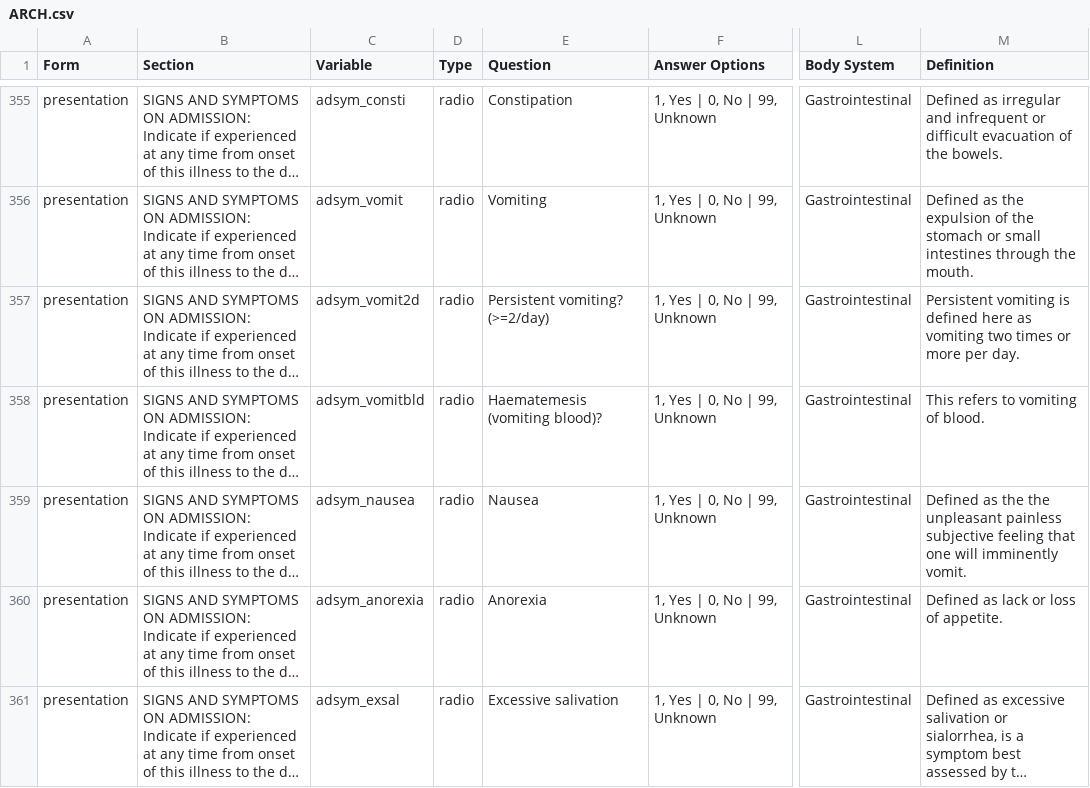
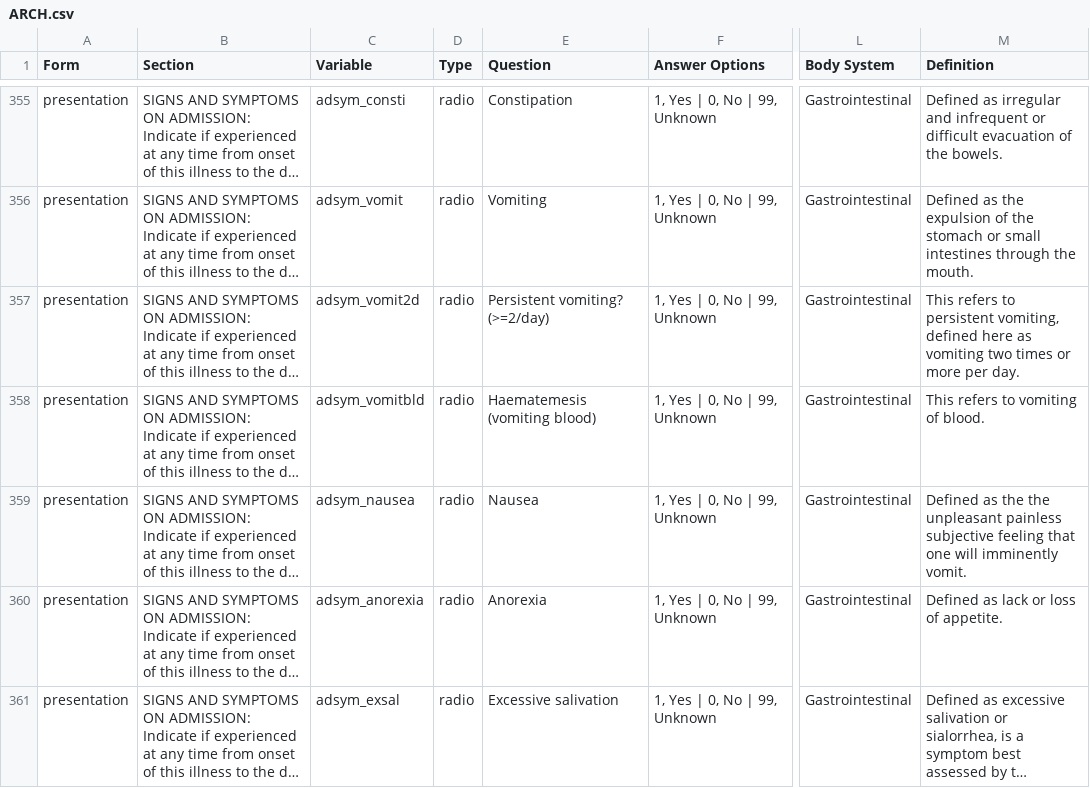
Before and after one commit to ISARICResearch/DataPlatform, a CSV file: ARCH/ARCH1.1.0/ARCH.csv, drawn as a sheet; only a part is shown, gaps mark what is left out; long unchanged cells end in …; the diff covers the shown part only; the diff names each change by its address in the sheet, - before the commit and + after, or states it on an @@ line.

Commit message:
Update ARCH.csv

```diff
--- a/ARCH/ARCH1.1.0/ARCH.csv
+++ b/ARCH/ARCH1.1.0/ARCH.csv
-M357 (Definition): Persistent vomiting is defined here…
+M357 (Definition): This refers to persistent vomiting, defined here…
-E358 (Question): Haematemesis (vomiting blood)?
+E358 (Question): Haematemesis (vomiting blood)
```
Also changed, not shown: 20 edited cells elsewhere in this file.
